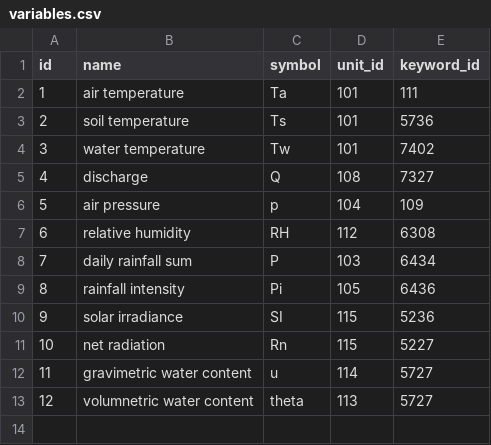
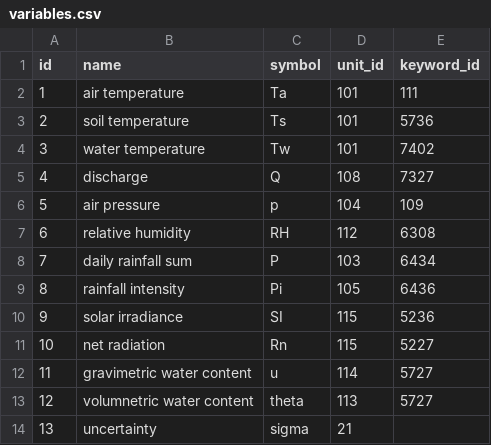
Before and after one commit to VForWaTer/metacatalog, a CSV file: metacatalog/data/variables.csv, drawn as a sheet.

Commit message:
added variable and unit proposal

```diff
--- a/metacatalog/data/variables.csv
+++ b/metacatalog/data/variables.csv
@@ -13 +13,2 @@ id,name,symbol,unit_id,keyword_id
 12,volumnetric water content,theta,113,5727
+13,uncertainty,sigma,21,
```
Also changed, not shown: metacatalog/data/units.csv.
